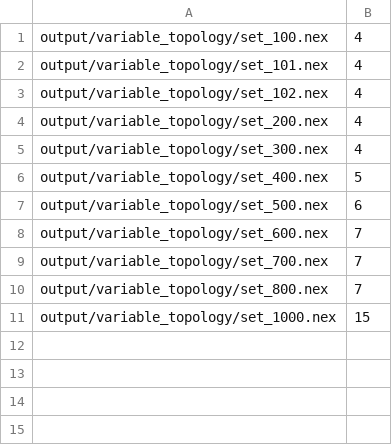
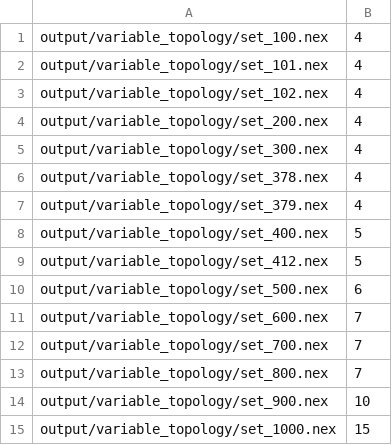
Before and after one commit to carlosp420/nymphalidae_diversification, a CSV file: data/variable_topology_multimedusa_output.csv, drawn as a sheet; the diff names each change by its address in the sheet, - before the commit and + after, or states it on an @@ line.

Commit message:
fixes to fig 04 and multimedusa output 378 379 412 900

```diff
--- a/data/variable_topology_multimedusa_output.csv
+++ b/data/variable_topology_multimedusa_output.csv
+row 6: output/variable_topology/set_378.nex | 4
+row 7: output/variable_topology/set_379.nex | 4
+row 9: output/variable_topology/set_412.nex | 5
+row 14: output/variable_topology/set_900.nex | 10
```
Also changed, not shown: 2 other files.
